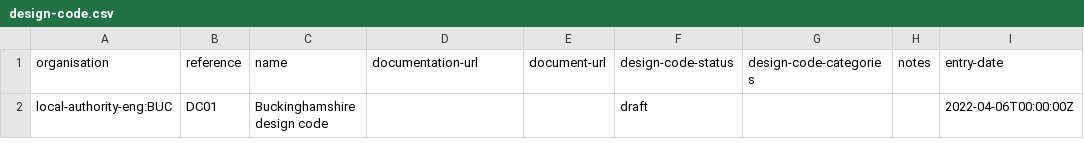
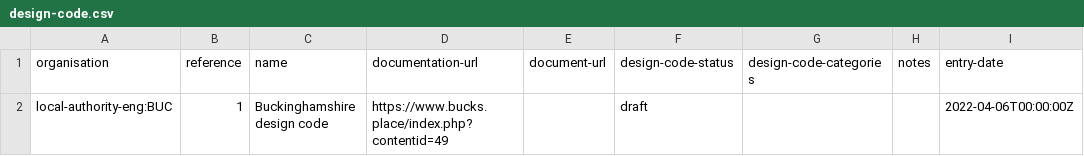
Before and after one commit to digital-land/design-code-collection, a CSV file: data/Buckinghamshire/design-code.csv, drawn as a sheet; only a part is shown; the diff names each change by its address in the sheet, - before the commit and + after, or states it on an @@ line.

```diff
--- a/data/Buckinghamshire/design-code.csv
+++ b/data/Buckinghamshire/design-code.csv
-B2 (reference): DC01
+B2 (reference): 1
-D2 (documentation-url): (empty)
+D2 (documentation-url): https://www.bucks.place/index.php?contentid=49
```
Also changed, not shown: collection/endpoint.csv, collection/source.csv, 2 other files.
